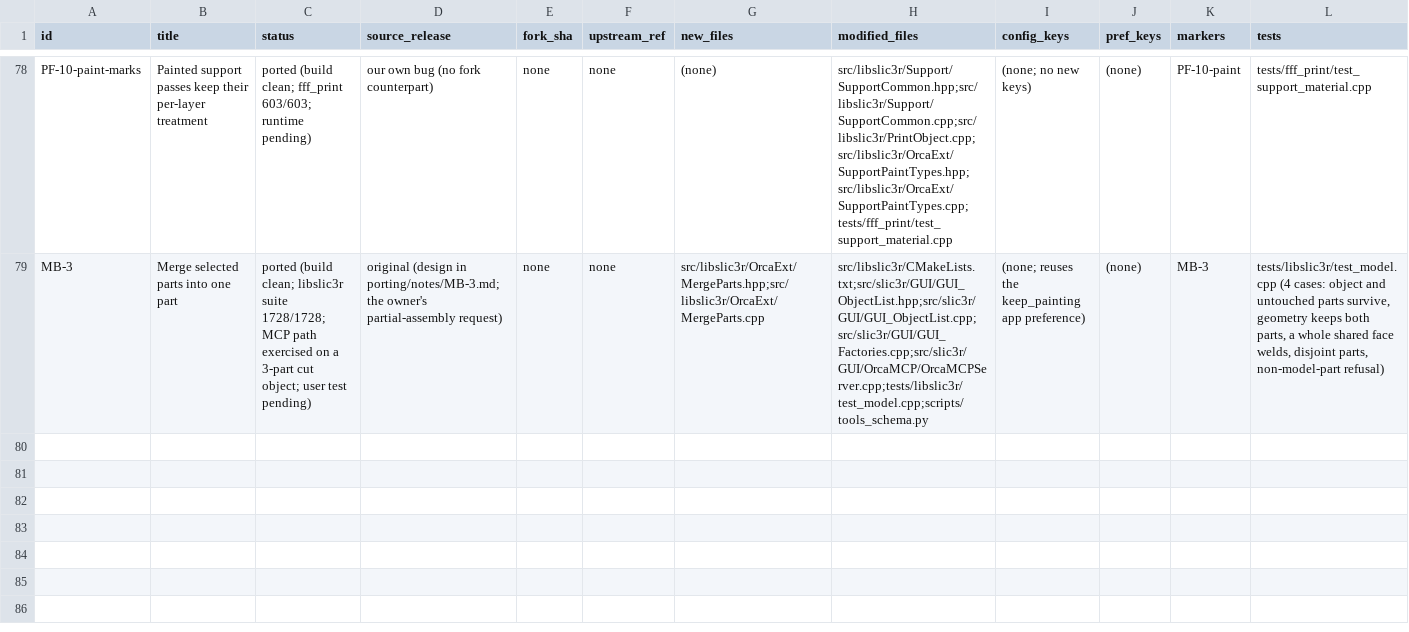
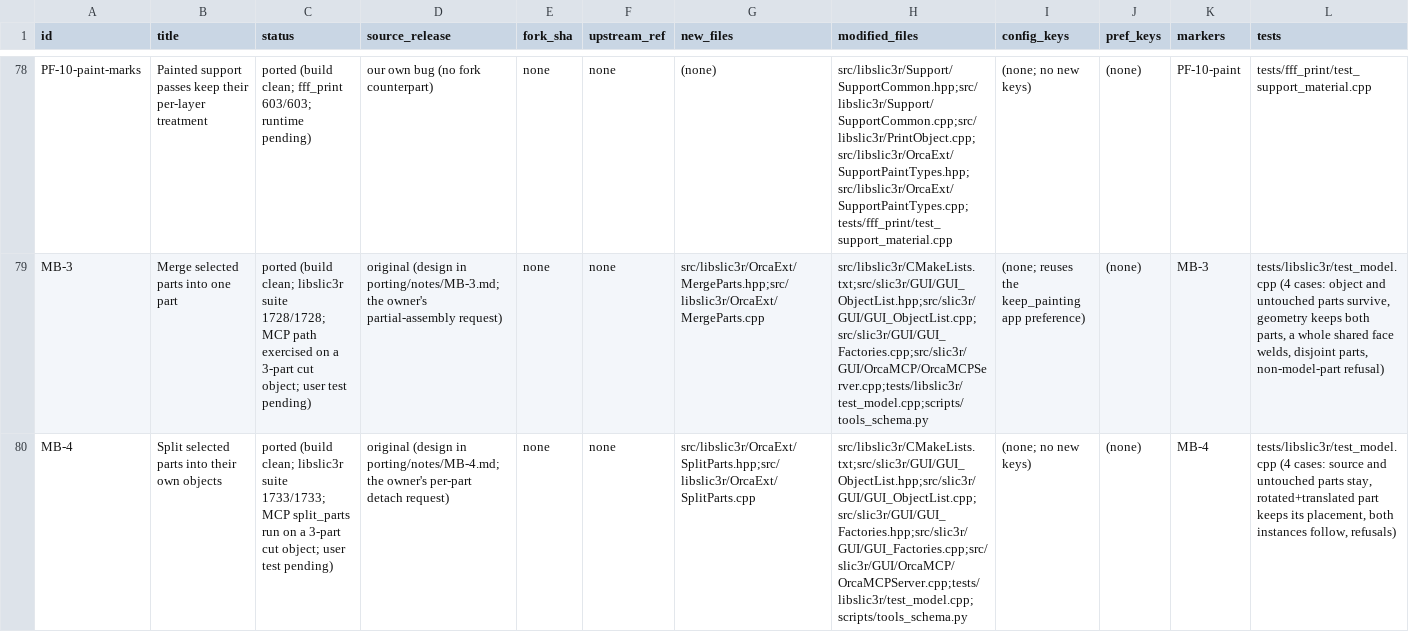
Before and after one commit to emdee52/OrcaSlicer, a TSV file: porting/manifest.tsv, drawn as a sheet; only a part is shown, gaps mark what is left out; rows hold the shown columns only; the diff names each change by its address in the sheet, - before the commit and + after, or states it on an @@ line.

Commit message:
port: record MB-4 (split selected parts) - notes, manifest row, patch 89
Notes porting/notes/MB-4.md: the design, the placement rule that made the
extracted part keep its world position, the anchors, the verification evidence
(unit + MCP) and the known limits, including the expected "too close to others"
warning once the parts become separate objects. Manifest row MB-4, patch
89_MB-4.patch, and the HANDOFF entry that says the branch is stacked on MB-3
and awaits the user's test.

```diff
--- a/porting/manifest.tsv
+++ b/porting/manifest.tsv
+row 80: MB-4 | Split selected parts into their own objects | ported (build clean; libslic3r suite 1733/1733; MCP split_parts run on a 3-part cut object; user test pending) | original (design in porting/notes/MB-4.md; the owner's per-part detach request) | none | none | src/libslic3r/OrcaExt/SplitParts.hpp;src/libslic3r/OrcaExt/SplitParts.cpp | src/libslic3r/CMakeLists.txt;src/slic3r/GUI/GUI_ObjectList.hpp;src/slic3r/GUI/GUI_ObjectList.cpp;src/slic3r/GUI/GUI_Factories.hpp;src/slic3r/GUI/GUI_Factories.cpp;src/slic3r/GUI/OrcaMCP/OrcaMCPServer.cpp;tests/libslic3r/test_model.cpp;scripts/tools_schema.py | (none; no new keys) | (none) | MB-4 | tests/libslic3r/test_model.cpp (4 cases: source and untouched parts stay, rotated+translated part keeps its placement, both instances follow, refusals)
```
Also changed, not shown: 3 other files.
